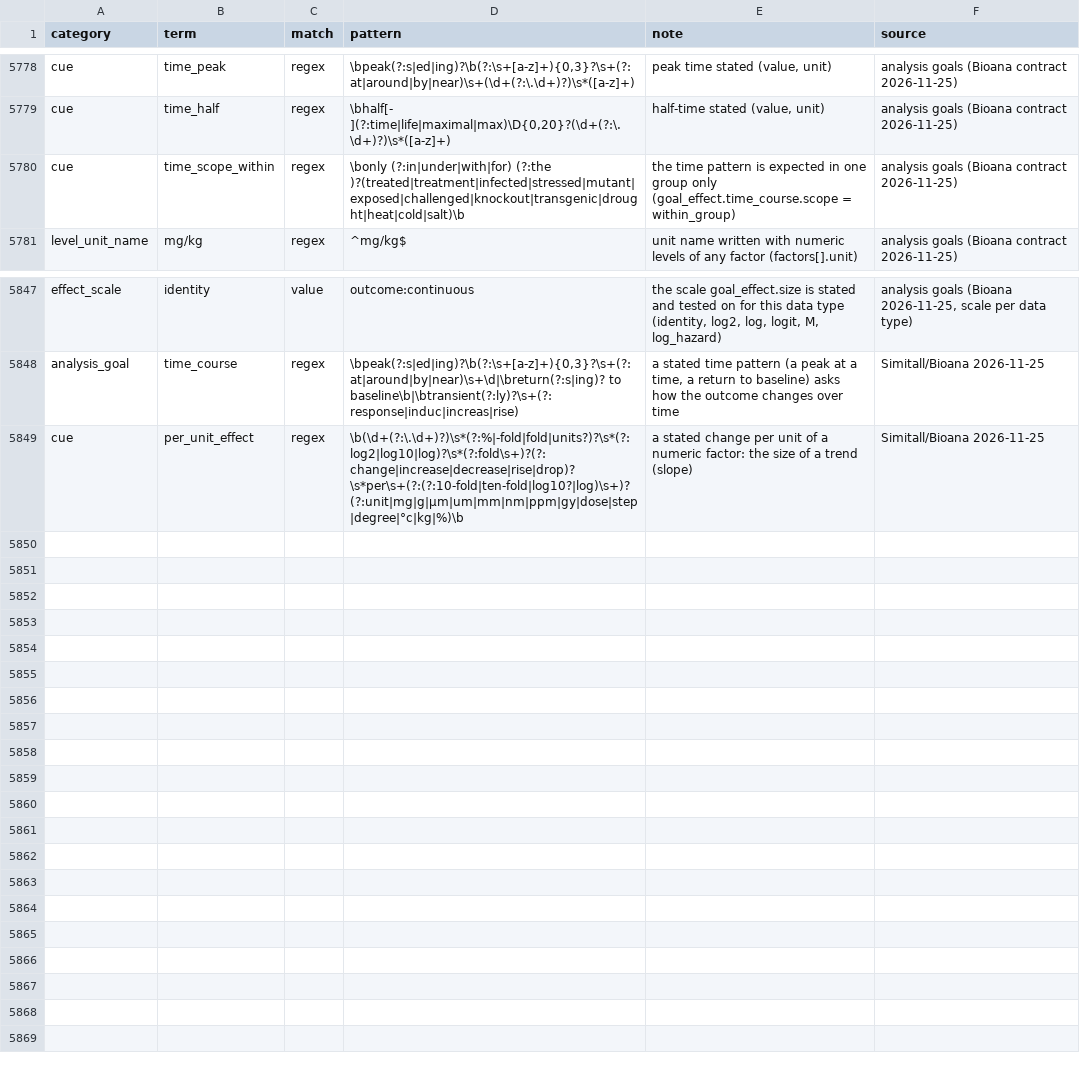
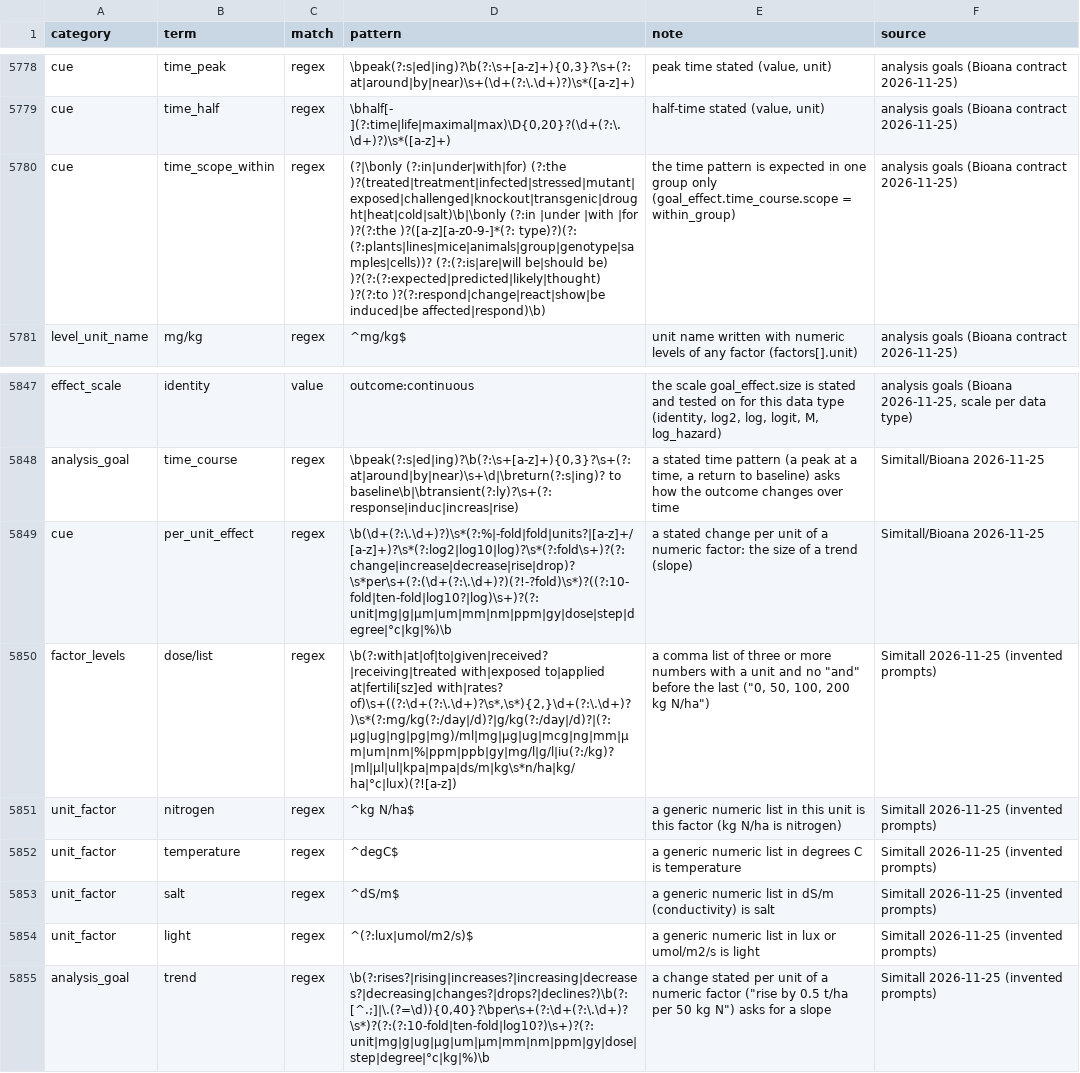
Before and after one commit to nirwan1265/BioDesignGPT, a TSV file: inst/agent/rules.tsv, drawn as a sheet; only a part is shown, gaps mark what is left out.

Commit message:
Schema 0.6.3: within-group scope resolved to a factor level, pair level names, unit_factor (kg N/ha is nitrogen), unconjoined numeric lists, per-amount trend size with per_unit, stated per-unit change implies trend

```diff
--- a/inst/agent/rules.tsv
+++ b/inst/agent/rules.tsv
@@ -5779,3 +5779,3 @@ cue	time_peak	regex	\bpeak(?:s|ed|ing)?\b(?:\s+[a-z]+){0,3}?\s+(?:at|around|by|n
 cue	time_half	regex	\bhalf[- ](?:time|life|maximal|max)\D{0,20}?(\d+(?:\.\d+)?)\s*([a-z]+)	half-time stated (value, unit)	analysis goals (Bioana contract 2026-11-25)
-cue	time_scope_within	regex	\bonly (?:in|under|with|for) (?:the )?(treated|treatment|infected|stressed|mutant|exposed|challenged|knockout|transgenic|drought|heat|cold|salt)\b	the time pattern is expected in one group only (goal_effect.time_course.scope = within_group)	analysis goals (Bioana contract 2026-11-25)
+cue	time_scope_within	regex	(?|\bonly (?:in|under|with|for) (?:the )?(treated|treatment|infected|stressed|mutant|exposed|challenged|knockout|transgenic|drought|heat|cold|salt)\b|\bonly (?:in |under |with |for )?(?:the )?([a-z][a-z0-9-]*(?: type)?)(?: (?:plants|lines|mice|animals|group|genotype|samples|cells))? (?:(?:is|are|will be|should be) )?(?:(?:expected|predicted|likely|thought) )?(?:to )?(?:respond|change|react|show|be induced|be affected|respond)\b)	the time pattern is expected in one group only (goal_effect.time_course.scope = within_group)	analysis goals (Bioana contract 2026-11-25)
 level_unit_name	mg/kg	regex	^mg/kg$	unit name written with numeric levels of any factor (factors[].unit)	analysis goals (Bioana contract 2026-11-25)
@@ -5848,2 +5848,8 @@ effect_scale	identity	value	outcome:continuous	the scale goal_effect.size is sta
 analysis_goal	time_course	regex	\bpeak(?:s|ed|ing)?\b(?:\s+[a-z]+){0,3}?\s+(?:at|around|by|near)\s+\d|\breturn(?:s|ing)? to baseline\b|\btransient(?:ly)?\s+(?:response|induc|increas|rise)	a stated time pattern (a peak at a time, a return to baseline) asks how the outcome changes over time	Simitall/Bioana 2026-11-25
-cue	per_unit_effect	regex	\b(\d+(?:\.\d+)?)\s*(?:%|-fold|fold|units?)?\s*(?:log2|log10|log)?\s*(?:fold\s+)?(?:change|increase|decrease|rise|drop)?\s*per\s+(?:(?:10-fold|ten-fold|log10?|log)\s+)?(?:unit|mg|g|µm|um|mm|nm|ppm|gy|dose|step|degree|°c|kg|%)\b	a stated change per unit of a numeric factor: the size of a trend (slope)	Simitall/Bioana 2026-11-25
+cue	per_unit_effect	regex	\b(\d+(?:\.\d+)?)\s*(?:%|-fold|fold|units?|[a-z]+/[a-z]+)?\s*(?:log2|log10|log)?\s*(?:fold\s+)?(?:change|increase|decrease|rise|drop)?\s*per\s+(?:(\d+(?:\.\d+)?)(?!-?fold)\s*)?((?:10-fold|ten-fold|log10?|log)\s+)?(?:unit|mg|g|µm|um|mm|nm|ppm|gy|dose|step|degree|°c|kg|%)\b	a stated change per unit of a numeric factor: the size of a trend (slope)	Simitall/Bioana 2026-11-25
+factor_levels	dose/list	regex	\b(?:with|at|of|to|given|received?|receiving|treated with|exposed to|applied at|fertili[sz]ed with|rates? of)\s+((?:\d+(?:\.\d+)?\s*,\s*){2,}\d+(?:\.\d+)?)\s*(?:mg/kg(?:/day|/d)?|g/kg(?:/day|/d)?|(?:µg|ug|ng|pg|mg)/ml|mg|µg|ug|mcg|ng|mm|µm|um|nm|%|ppm|ppb|gy|mg/l|g/l|iu(?:/kg)?|ml|µl|ul|kpa|mpa|ds/m|kg\s*n/ha|kg/ha|°c|lux)(?![a-z])	a comma list of three or more numbers with a unit and no "and" before the last ("0, 50, 100, 200 kg N/ha")	Simitall 2026-11-25 (invented prompts)
+unit_factor	nitrogen	regex	^kg N/ha$	a generic numeric list in this unit is this factor (kg N/ha is nitrogen)	Simitall 2026-11-25 (invented prompts)
+unit_factor	temperature	regex	^degC$	a generic numeric list in degrees C is temperature	Simitall 2026-11-25 (invented prompts)
+unit_factor	salt	regex	^dS/m$	a generic numeric list in dS/m (conductivity) is salt	Simitall 2026-11-25 (invented prompts)
+unit_factor	light	regex	^(?:lux|umol/m2/s)$	a generic numeric list in lux or umol/m2/s is light	Simitall 2026-11-25 (invented prompts)
+analysis_goal	trend	regex	\b(?:rises?|rising|increases?|increasing|decreases?|decreasing|changes?|drops?|declines?)\b(?:[^.;]|\.(?=\d)){0,40}?\bper\s+(?:\d+(?:\.\d+)?\s*)?(?:(?:10-fold|ten-fold|log10?)\s+)?(?:unit|mg|g|ug|µg|um|µm|mm|nm|ppm|gy|dose|step|degree|°c|kg|%)\b	a change stated per unit of a numeric factor ("rise by 0.5 t/ha per 50 kg N") asks for a slope	Simitall 2026-11-25 (invented prompts)
```
Also changed, not shown: 5 other files.
